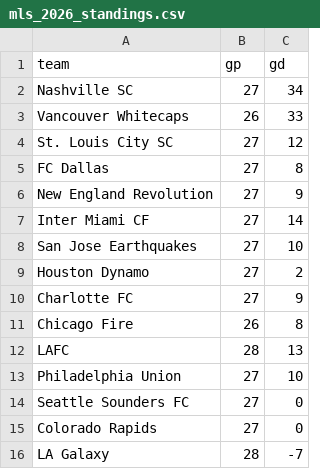
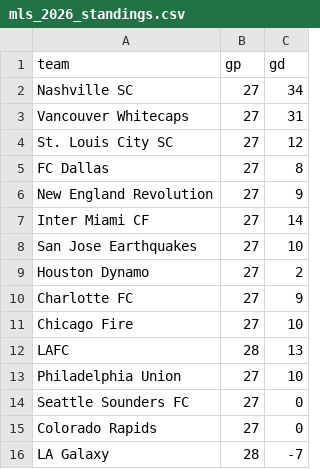
Before and after one commit to Local-Logic-Managers/Sports, a CSV file: maintenance/data/mls_2026_standings.csv, drawn as a sheet; only a part is shown.

```diff
--- a/maintenance/data/mls_2026_standings.csv
+++ b/maintenance/data/mls_2026_standings.csv
@@ -2,3 +2,3 @@ team,gp,gd
 Nashville SC,27,34
-Vancouver Whitecaps,26,33
+Vancouver Whitecaps,27,31
 St. Louis City SC,27,12
@@ -10,3 +10,3 @@ Houston Dynamo,27,2
 Charlotte FC,27,9
-Chicago Fire,26,8
+Chicago Fire,27,10
 LAFC,28,13
```
Also changed, not shown: 7 other files.
